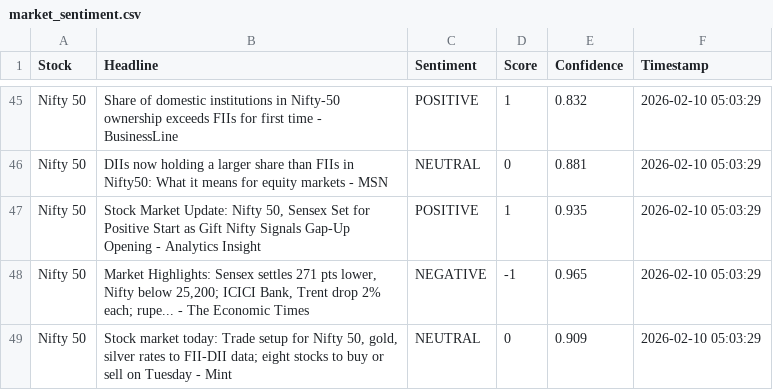
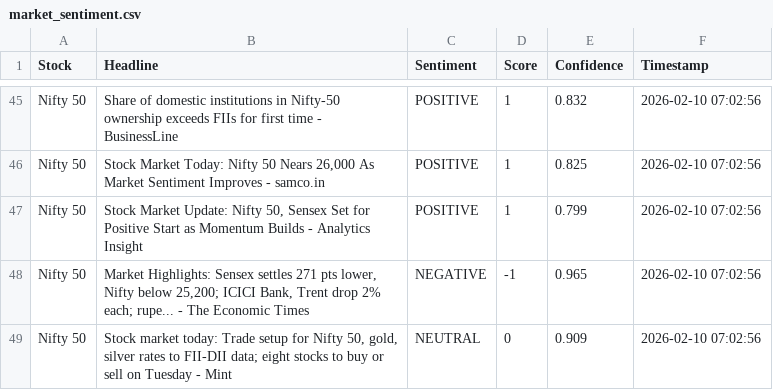
Before and after one commit to mister-raj/market-sentiment-terminal, a CSV file: market_sentiment.csv, drawn as a sheet; only a part is shown, gaps mark what is left out; the diff covers the shown part only; the diff names each change by its address in the sheet, - before the commit and + after, or states it on an @@ line.

```diff
--- a/market_sentiment.csv
+++ b/market_sentiment.csv
-F45:F49 (Timestamp): 2026-02-10 05:03:29
+F45:F49 (Timestamp): 2026-02-10 07:02:56
-B46 (Headline): DIIs now holding a larger share than FIIs in Nifty50: What it means for equity markets - MSN
+B46 (Headline): Stock Market Today: Nifty 50 Nears 26,000 As Market Sentiment Improves - samco.in
-C46 (Sentiment): NEUTRAL
+C46 (Sentiment): POSITIVE
-D46 (Score): 0
+D46 (Score): 1
-E46 (Confidence): 0.881
+E46 (Confidence): 0.825
-B47 (Headline): …Start as Gift Nifty Signals Gap-Up Opening - Analytics…
+B47 (Headline): …Start as Momentum Builds - Analytics…
-E47 (Confidence): 0.935
+E47 (Confidence): 0.799
```
Also changed, not shown: 5 added rows, 5 removed rows and 70 edited cells elsewhere in this file.
